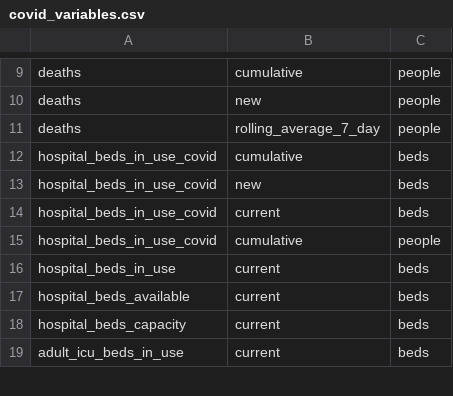
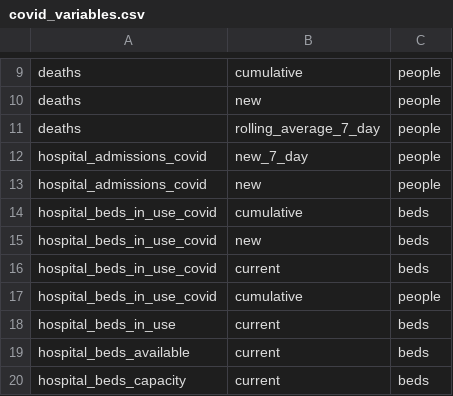
Before and after one commit to act-now-coalition/can-scrapers, a CSV file: can_tools/bootstrap_data/covid_variables.csv, drawn as a sheet; only a part is shown, gaps mark what is left out; the shorter side is filled out with more unchanged rows.

Commit message:
Add hospital admissions to existing HHS scrapers (#420)
* Add hospital admissions

* Black formatting

* Add HSA to county disaggregation for county level admissions data

* Black formatting

* Remove test code from fetch()

* Remove disaggregation and add new 7 day admissions to existing scraper

* Remove unused variable and provider

* Undo testing code

* Estimate weekly total where coverage is incomplete

* Remove test code

* Move multiplication to before addition

```diff
--- a/can_tools/bootstrap_data/covid_variables.csv
+++ b/can_tools/bootstrap_data/covid_variables.csv
@@ -11,2 +11,4 @@ deaths,new,people
 deaths,rolling_average_7_day,people
+hospital_admissions_covid,new_7_day,people
+hospital_admissions_covid,new,people
 hospital_beds_in_use_covid,cumulative,beds
```
Also changed, not shown: 2 other files.
